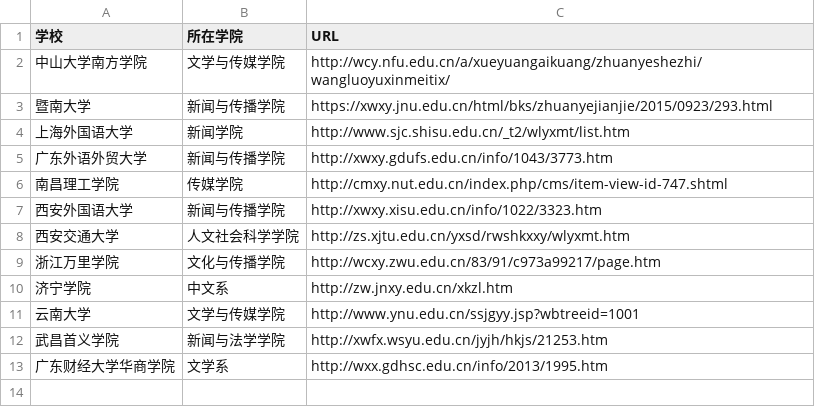
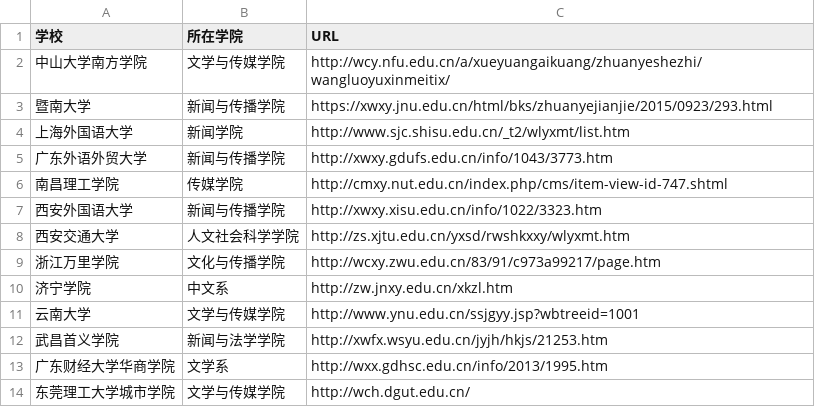
Before and after one commit to WuxueNewmedia/list_newmedia_undergraduate_CN, a TSV file: list.tsv, drawn as a sheet.

Commit message:
增加
东莞理工大学城市学院

```diff
--- a/list.tsv
+++ b/list.tsv
@@ -13 +13,2 @@
 广东财经大学华商学院	文学系	http://wxx.gdhsc.edu.cn/info/2013/1995.htm
+东莞理工大学城市学院	文学与传媒学院	http://wch.dgut.edu.cn/
```
